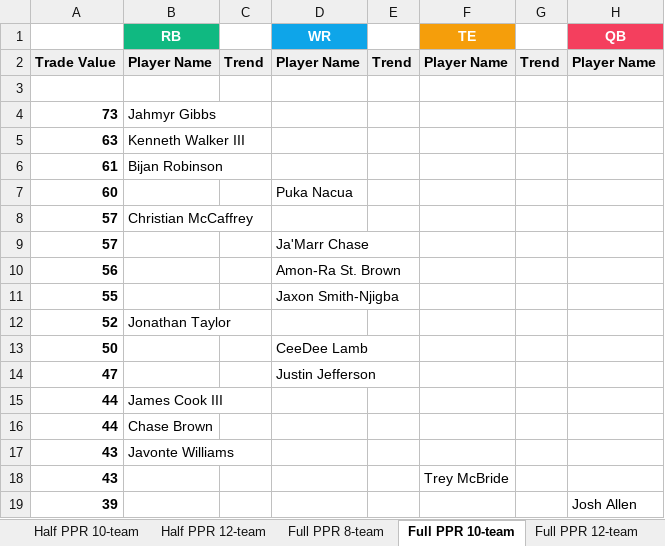
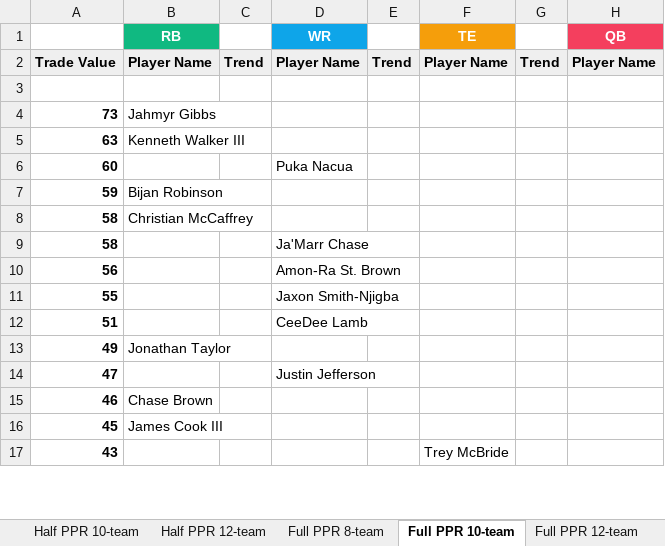
Before and after one commit to seoularpro/OddsVis, an Excel workbook: TradeValueSheets/TradeValues_AllCombinations.xlsx, sheet Full PPR 10-team, drawn as a sheet; only a part is shown; values as stored, in another font and other column widths than the file's, no borders; removed rows and columns are numbered as before the commit, all else as after; the diff covers the shown part only; the diff names each change by its address in the sheet, - before the commit and + after, or states it on an @@ line.

```diff
--- a/TradeValueSheets/TradeValues_AllCombinations.xlsx (sheet Full PPR 10-team)
+++ b/TradeValueSheets/TradeValues_AllCombinations.xlsx (sheet Full PPR 10-team)
-row 6: 61 | Bijan Robinson
-row 8: 57 | Christian McCaffrey
-row 9: 57 |  |  | Ja'Marr Chase
+row 7: 59 | Bijan Robinson
+row 8: 58 | Christian McCaffrey
+row 9: 58 |  |  | Ja'Marr Chase
-row 12: 52 | Jonathan Taylor
-A12: 50
+A12: 51
+row 13: 49 | Jonathan Taylor
-row 15: 44 | James Cook III
-A15: 44
+A15: 46
-row 17: 43 | Javonte Williams
+row 16: 45 | James Cook III
-row 19: 39 |  |  |  |  |  |  | Josh Allen
```
Also changed, not shown: 30 added rows, 28 removed rows and 36 edited cells elsewhere in this sheet, sheet Standard 10-team, sheet Standard 8-team, sheet Full PPR 8-team, sheet Standard 12-team, sheet Full PPR 12-team, sheet Half PPR 8-team, 2 more sheets, TradeValueSheets/TradeValues_FullPPR_12team.xlsx, TradeValueSheets/TradeValues_FullPPR_8team.xlsx, 18 other files.
